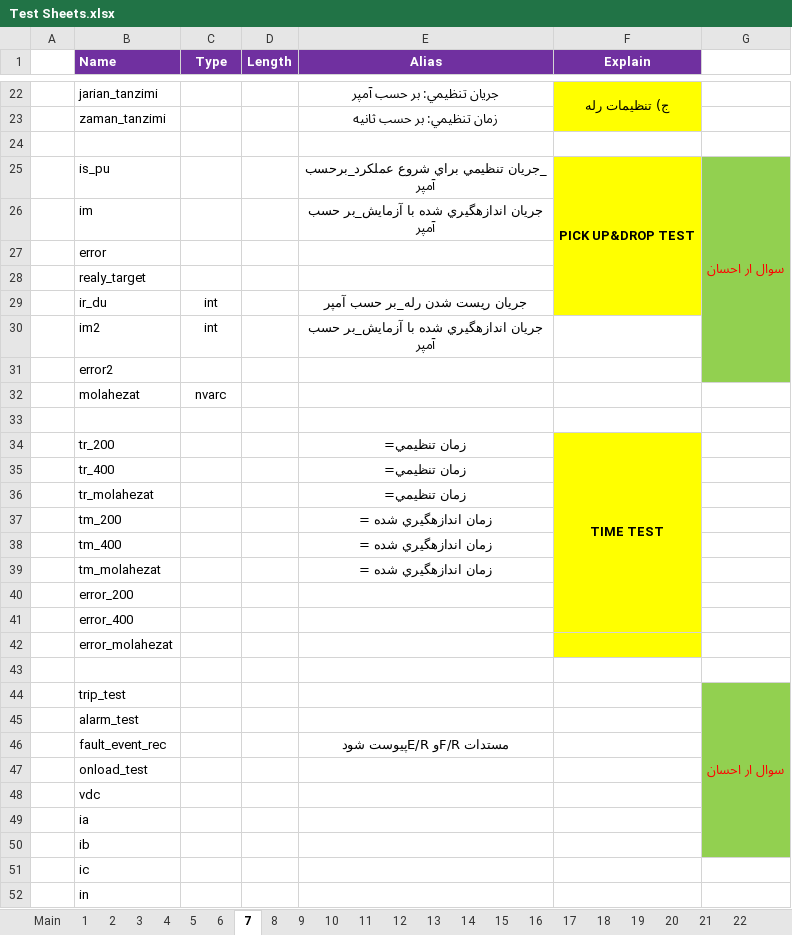
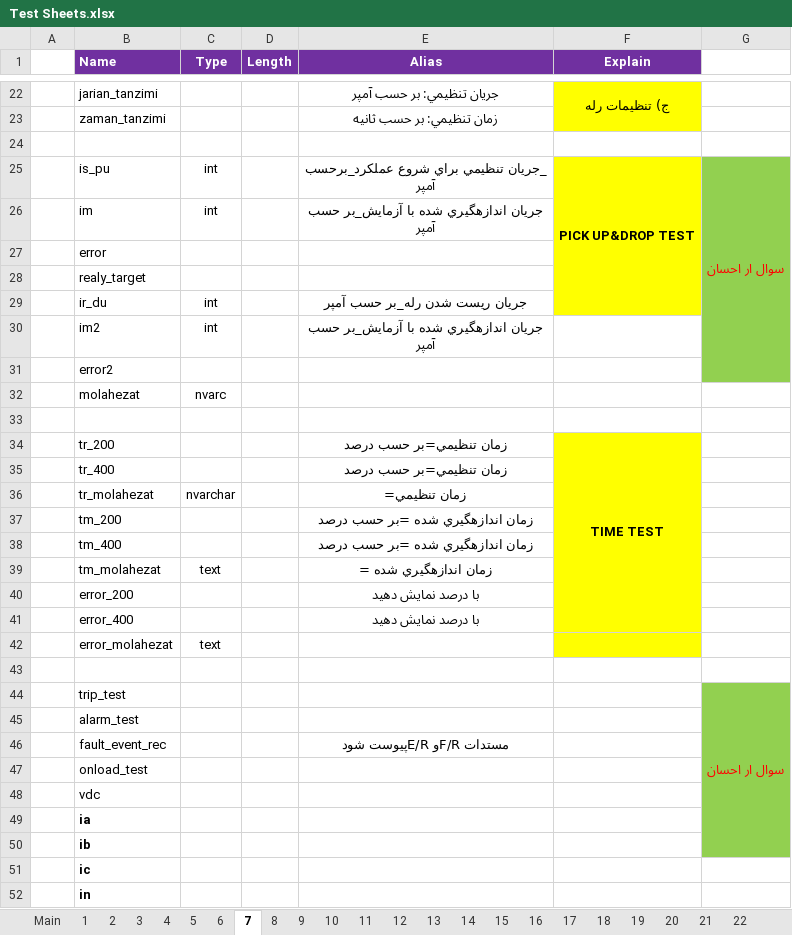
Before and after one commit to ehsan2029/aslibargh, an Excel workbook: filhaye mord neyaz/Test Sheets.xlsx, sheet 7, drawn as a sheet; only a part is shown, gaps mark what is left out; values as stored, in another font and other column widths than the file's, no borders; charts and pictures not drawn; the diff names each change by its address in the sheet, - before the commit and + after, or states it on an @@ line.

```diff
--- a/filhaye mord neyaz/Test Sheets.xlsx (sheet 7)
+++ b/filhaye mord neyaz/Test Sheets.xlsx (sheet 7)
-C25:C26 (Type): (empty)
+C25:C26 (Type): int
-E34:E35 (Alias): زمان تنظيمي=
+E34:E35 (Alias): زمان تنظيمي=بر حسب درصد
-C36 (Type): (empty)
+C36 (Type): nvarchar
-E37:E38 (Alias): زمان اندازهگيري شده =
+E37:E38 (Alias): زمان اندازهگيري شده =بر حسب درصد
-C39 (Type): (empty)
+C39 (Type): text
-E40:E41 (Alias): (empty)
+E40:E41 (Alias): با درصد نمایش دهید
-C42 (Type): (empty)
+C42 (Type): text
-B49:B52 bold: off
+B49:B52 bold: on
```
Also changed, not shown: sheet 8, charts or pictures.
